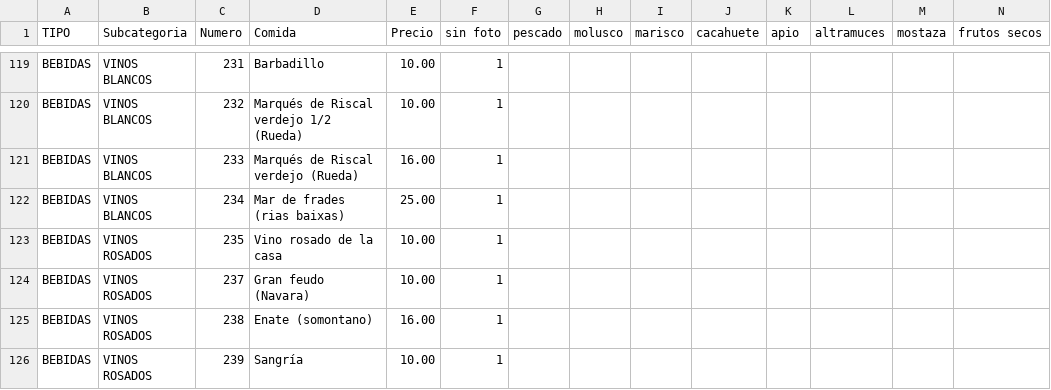
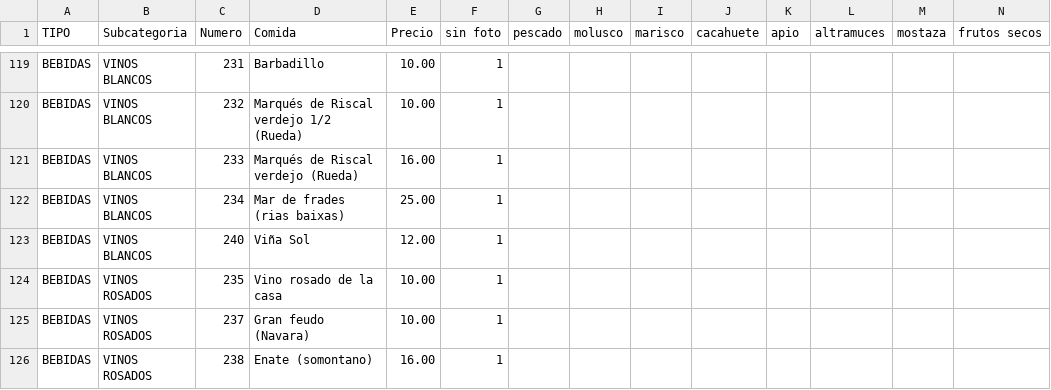
Before and after one commit to tropiplaya/restauranteTangchu, a CSV file: assets/data/carta-tangchu.csv, drawn as a sheet; only a part is shown, gaps mark what is left out; the shorter side is filled out with more unchanged rows; rows hold the shown columns only; the diff names each change by its address in the sheet, - before the commit and + after, or states it on an @@ line.

Commit message:
Vino blanco
VINOS BLANCOS,240,Viña Sol,12.00

```diff
--- a/assets/data/carta-tangchu.csv
+++ b/assets/data/carta-tangchu.csv
+row 123: BEBIDAS | VINOS BLANCOS | 240 | Viña Sol | 12.00 | 1
```
Also changed, not shown: 1 other file.
